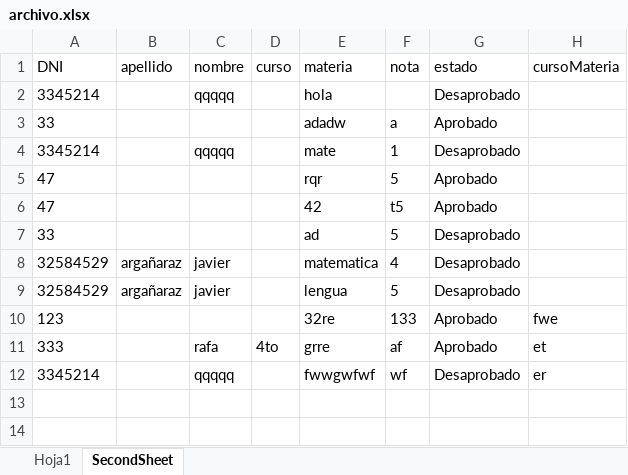
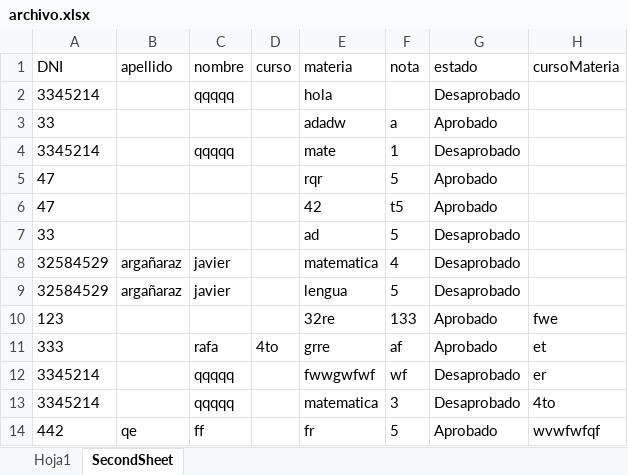
Before and after one commit to DiegoRafaelRamosLlanos/tecnicoIndd, an Excel workbook: proyecto/back/excel/archivo.xlsx, sheet SecondSheet, drawn as a sheet; values as stored, in another font and other column widths than the file's, no borders; the diff names each change by its address in the sheet, - before the commit and + after, or states it on an @@ line.

Commit message:
Add alert when adding new data

```diff
--- a/proyecto/back/excel/archivo.xlsx (sheet SecondSheet)
+++ b/proyecto/back/excel/archivo.xlsx (sheet SecondSheet)
+row 13: 3345214 |  | qqqqq |  | matematica | 3 | Desaprobado | 4to
+row 14: 442 | qe | ff |  | fr | 5 | Aprobado | wvwfwfqf
```
Also changed, not shown: sheet Hoja1, 1 other file.
